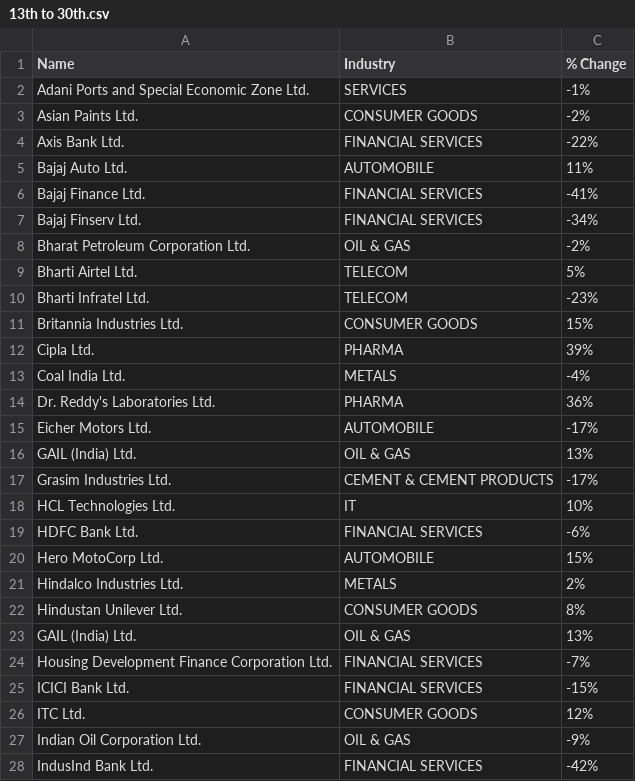
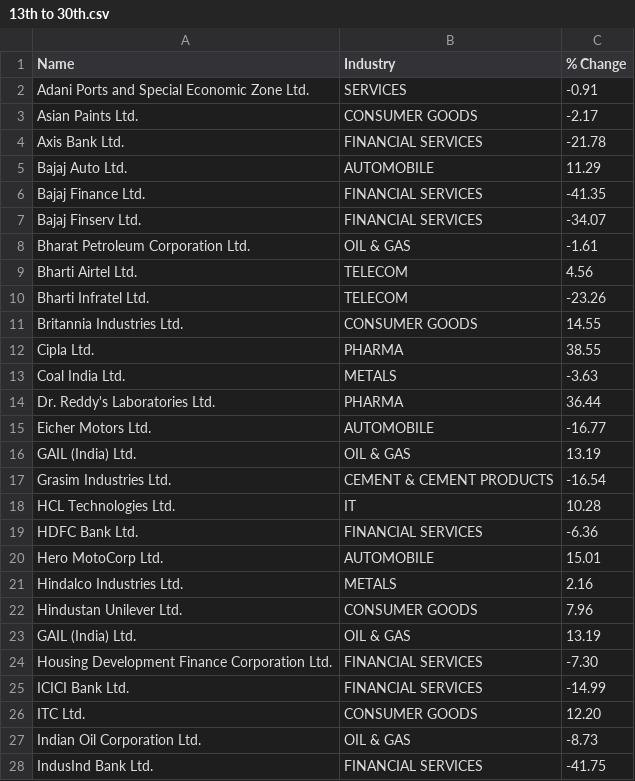
Before and after one commit to SurajAshoka/rep, a CSV file: 13th to 30th.csv, drawn as a sheet; only a part is shown; the diff covers the shown part only.

Commit message:
Add files via upload

```diff
--- a/13th to 30th.csv
+++ b/13th to 30th.csv
@@ -1,28 +1,28 @@
 Name,Industry,% Change
-Adani Ports and Special Economic Zone Ltd.,SERVICES,-1%
-Asian Paints Ltd.,CONSUMER GOODS,-2%
-Axis Bank Ltd.,FINANCIAL SERVICES,-22%
-Bajaj Auto Ltd.,AUTOMOBILE,11%
-Bajaj Finance Ltd.,FINANCIAL SERVICES,-41%
-Bajaj Finserv Ltd.,FINANCIAL SERVICES,-34%
-Bharat Petroleum Corporation Ltd.,OIL & GAS,-2%
-Bharti Airtel Ltd.,TELECOM,5%
-Bharti Infratel Ltd.,TELECOM,-23%
-Britannia Industries Ltd.,CONSUMER GOODS,15%
-Cipla Ltd.,PHARMA,39%
-Coal India Ltd.,METALS,-4%
-Dr. Reddy's Laboratories Ltd.,PHARMA,36%
-Eicher Motors Ltd.,AUTOMOBILE,-17%
-GAIL (India) Ltd.,OIL & GAS,13%
-Grasim Industries Ltd.,CEMENT & CEMENT PRODUCTS,-17%
-HCL Technologies Ltd.,IT,10%
-HDFC Bank Ltd.,FINANCIAL SERVICES,-6%
-Hero MotoCorp Ltd.,AUTOMOBILE,15%
-Hindalco Industries Ltd.,METALS,2%
-Hindustan Unilever Ltd.,CONSUMER GOODS,8%
-GAIL (India) Ltd.,OIL & GAS,13%
-Housing Development Finance Corporation Ltd.,FINANCIAL SERVICES,-7%
-ICICI Bank Ltd.,FINANCIAL SERVICES,-15%
-ITC Ltd.,CONSUMER GOODS,12%
-Indian Oil Corporation Ltd.,OIL & GAS,-9%
-IndusInd Bank Ltd.,FINANCIAL SERVICES,-42%
+Adani Ports and Special Economic Zone Ltd.,SERVICES,-0.91
+Asian Paints Ltd.,CONSUMER GOODS,-2.17
+Axis Bank Ltd.,FINANCIAL SERVICES,-21.78
+Bajaj Auto Ltd.,AUTOMOBILE,11.29
+Bajaj Finance Ltd.,FINANCIAL SERVICES,-41.35
+Bajaj Finserv Ltd.,FINANCIAL SERVICES,-34.07
+Bharat Petroleum Corporation Ltd.,OIL & GAS,-1.61
+Bharti Airtel Ltd.,TELECOM,4.56
+Bharti Infratel Ltd.,TELECOM,-23.26
+Britannia Industries Ltd.,CONSUMER GOODS,14.55
+Cipla Ltd.,PHARMA,38.55
+Coal India Ltd.,METALS,-3.63
+Dr. Reddy's Laboratories Ltd.,PHARMA,36.44
+Eicher Motors Ltd.,AUTOMOBILE,-16.77
+GAIL (India) Ltd.,OIL & GAS,13.19
+Grasim Industries Ltd.,CEMENT & CEMENT PRODUCTS,-16.54
+HCL Technologies Ltd.,IT,10.28
+HDFC Bank Ltd.,FINANCIAL SERVICES,-6.36
+Hero MotoCorp Ltd.,AUTOMOBILE,15.01
+Hindalco Industries Ltd.,METALS,2.16
+Hindustan Unilever Ltd.,CONSUMER GOODS,7.96
+GAIL (India) Ltd.,OIL & GAS,13.19
+Housing Development Finance Corporation Ltd.,FINANCIAL SERVICES,-7.30
+ICICI Bank Ltd.,FINANCIAL SERVICES,-14.99
+ITC Ltd.,CONSUMER GOODS,12.20
+Indian Oil Corporation Ltd.,OIL & GAS,-8.73
+IndusInd Bank Ltd.,FINANCIAL SERVICES,-41.75
```
Also changed, not shown: 74 edited cells elsewhere in this file.
